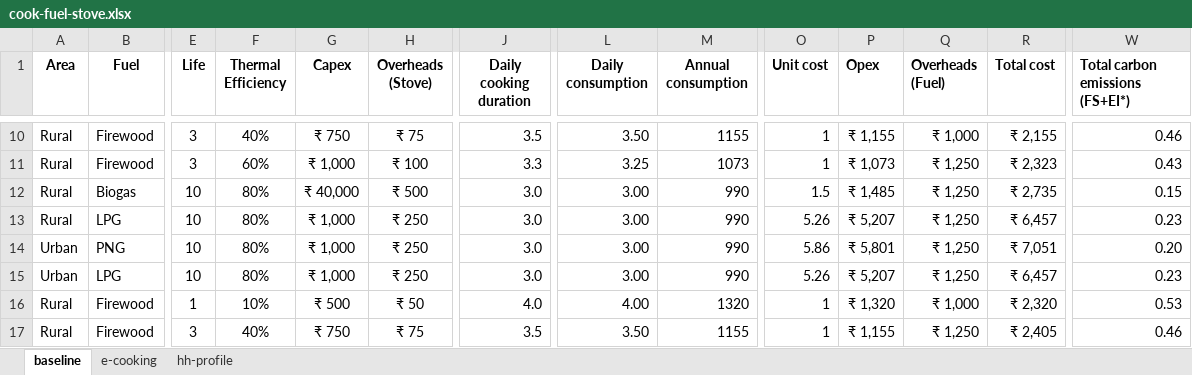
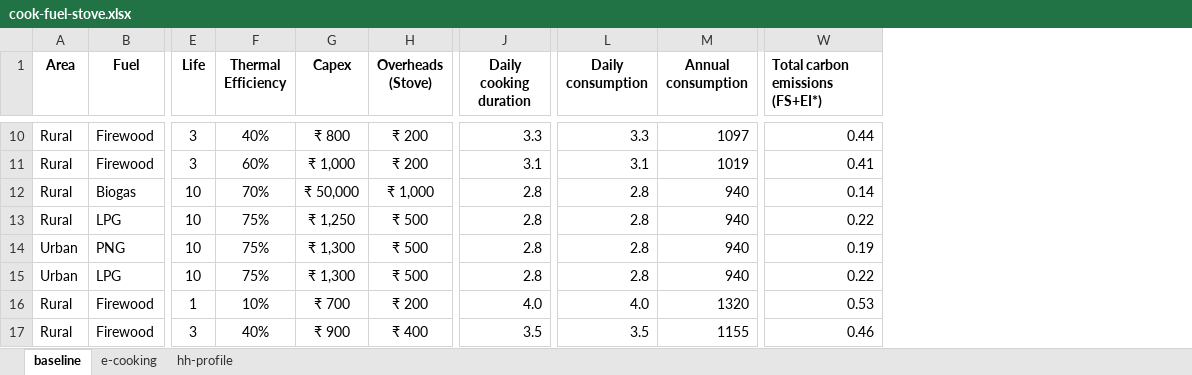
Before and after one commit to gitbik/TEA, an Excel workbook: cook-fuel-stove.xlsx, sheet baseline, drawn as a sheet; only a part is shown, gaps mark what is left out; values as stored, in another font and other column widths than the file's, no borders; the diff covers the shown part only; the diff names each change by its address in the sheet, - before the commit and + after, or states it on an @@ line.

```diff
--- a/cook-fuel-stove.xlsx (sheet baseline)
+++ b/cook-fuel-stove.xlsx (sheet baseline)
@@ column O (Unit cost) hidden, rows 10-17: 1 | 1 | 1.5 | 5.26 | 5.86 | 5.26 | 1 | 1 @@
@@ column P (Opex) hidden, rows 10-17: ₹ 1,155 | ₹ 1,073 | ₹ 1,485 | ₹ 5,207 | ₹ 5,801 | ₹ 5,207 | ₹ 1,320 | ₹ 1,155 @@
@@ column Q (Overheads (Fuel)) hidden, rows 10-17: ₹ 1,000 | ₹ 1,250 | ₹ 1,250 | ₹ 1,250 | ₹ 1,250 | ₹ 1,250 | ₹ 1,000 | ₹ 1,250 @@
@@ column R (Total cost) hidden, rows 10-17: ₹ 2,155 | ₹ 2,323 | ₹ 2,735 | ₹ 6,457 | ₹ 7,051 | ₹ 6,457 | ₹ 2,320 | ₹ 2,405 @@
-G10 (Capex): ₹ 750
+G10 (Capex): ₹ 800
-H10 (Overheads (Stove)): ₹ 75
+H10 (Overheads (Stove)): ₹ 200
-J10 (Daily cooking duration): 3.5
+J10 (Daily cooking duration): 3.3
-L10 (Daily consumption): 3.50
+L10 (Daily consumption): 3.3
-M10 (Annual consumption): 1155
+M10 (Annual consumption): 1097
-W10 (Total carbon emissions (FS+EI*)): 0.46
+W10 (Total carbon emissions (FS+EI*)): 0.44
-H11 (Overheads (Stove)): ₹ 100
+H11 (Overheads (Stove)): ₹ 200
-J11 (Daily cooking duration): 3.3
+J11 (Daily cooking duration): 3.1
-L11 (Daily consumption): 3.25
+L11 (Daily consumption): 3.1
-M11 (Annual consumption): 1073
+M11 (Annual consumption): 1019
-W11 (Total carbon emissions (FS+EI*)): 0.43
+W11 (Total carbon emissions (FS+EI*)): 0.41
-F12 (Thermal Efficiency): 80%
+F12 (Thermal Efficiency): 70%
-G12 (Capex): ₹ 40,000
+G12 (Capex): ₹ 50,000
-H12 (Overheads (Stove)): ₹ 500
+H12 (Overheads (Stove)): ₹ 1,000
-J12:J15 (Daily cooking duration): 3.0
+J12:J15 (Daily cooking duration): 2.8
-L12:L15 (Daily consumption): 3.00
+L12:L15 (Daily consumption): 2.8
-M12:M15 (Annual consumption): 990
+M12:M15 (Annual consumption): 940
-W12 (Total carbon emissions (FS+EI*)): 0.15
+W12 (Total carbon emissions (FS+EI*)): 0.14
-F13:F15 (Thermal Efficiency): 80%
+F13:F15 (Thermal Efficiency): 75%
-G13 (Capex): ₹ 1,000
+G13 (Capex): ₹ 1,250
-H13:H15 (Overheads (Stove)): ₹ 250
+H13:H15 (Overheads (Stove)): ₹ 500
-W13 (Total carbon emissions (FS+EI*)): 0.23
+W13 (Total carbon emissions (FS+EI*)): 0.22
-G14:G15 (Capex): ₹ 1,000
+G14:G15 (Capex): ₹ 1,300
-W14 (Total carbon emissions (FS+EI*)): 0.20
+W14 (Total carbon emissions (FS+EI*)): 0.19
-W15 (Total carbon emissions (FS+EI*)): 0.23
+W15 (Total carbon emissions (FS+EI*)): 0.22
-G16 (Capex): ₹ 500
+G16 (Capex): ₹ 700
-H16 (Overheads (Stove)): ₹ 50
+H16 (Overheads (Stove)): ₹ 200
-L16 (Daily consumption): 4.00
+L16 (Daily consumption): 4.0
-G17 (Capex): ₹ 750
+G17 (Capex): ₹ 900
-H17 (Overheads (Stove)): ₹ 75
+H17 (Overheads (Stove)): ₹ 400
-L17 (Daily consumption): 3.50
+L17 (Daily consumption): 3.5
```
Also changed, not shown: 55 edited cells elsewhere in this sheet, sheet e-cooking, hidden cells.
